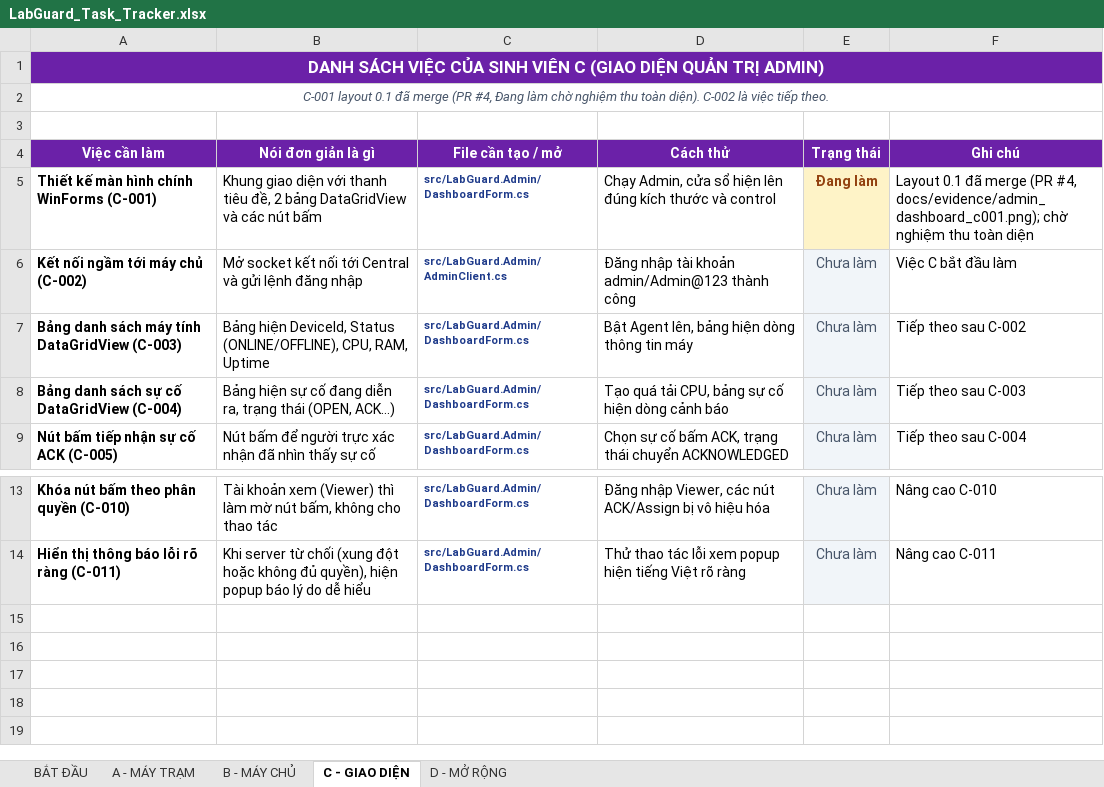
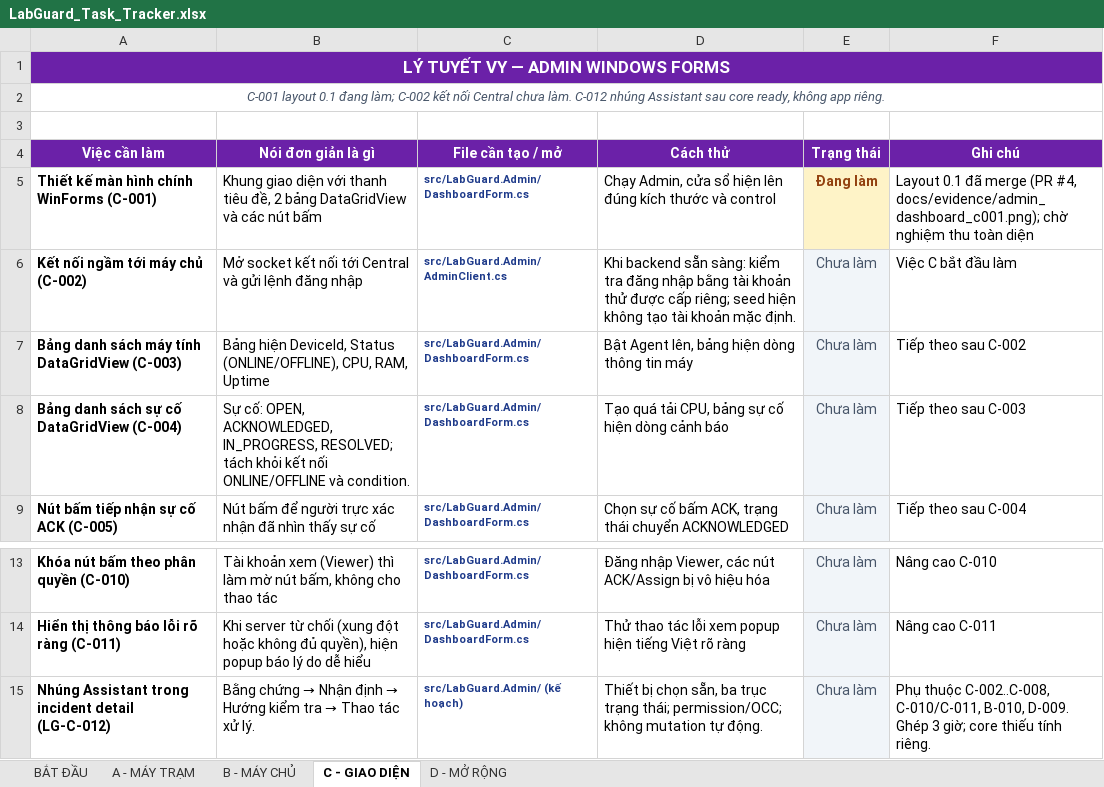
Before and after one commit to Phuchello/LabGuard, an Excel workbook: LabGuard_Task_Tracker.xlsx, sheet C - GIAO DIỆN, drawn as a sheet; only a part is shown, gaps mark what is left out; values as stored, in another font and other column widths than the file's, no borders; the diff names each change by its address in the sheet, - before the commit and + after, or states it on an @@ line.

```diff
--- a/LabGuard_Task_Tracker.xlsx (sheet C - GIAO DIỆN)
+++ b/LabGuard_Task_Tracker.xlsx (sheet C - GIAO DIỆN)
-A1 (Việc cần làm): DANH SÁCH VIỆC CỦA SINH VIÊN C (GIAO DIỆN QUẢN TRỊ ADMIN)
+A1 (Việc cần làm): LÝ TUYẾT VY — ADMIN WINDOWS FORMS
-A2 (Việc cần làm): …layout 0.1 đã merge (PR #4, Đang làm chờ nghiệm thu toàn diện). C-002 là việc tiếp theo.
+A2 (Việc cần làm): …layout 0.1 đang làm; C-002 kết nối Central chưa làm. C-012 nhúng Assistant sau core ready, không app riêng.
-D6 (Cách thử): Đăng nhập tài khoản admin/Admin@123 thành công
+D6 (Cách thử): Khi backend sẵn sàng: kiểm tra đăng nhập bằng tài khoản thử được cấp riêng; seed hiện không tạo tài khoản mặc định.
-B8 (Nói đơn giản là gì): Bảng hiện sự cố đang diễn ra, trạng thái (OPEN, ACK...)
+B8 (Nói đơn giản là gì): Sự cố: OPEN, ACKNOWLEDGED, IN_PROGRESS, RESOLVED; tách khỏi kết nối ONLINE/OFFLINE và condition.
+row 15: Nhúng Assistant trong incident detail (LG-C-012) | Bằng chứng → Nhận định → Hướng kiểm tra → Thao tác xử lý. | src/LabGuard.Admin/ (kế hoạch) | Thiết bị chọn sẵn, ba trục trạng thái; permission/OCC; không mutation tự động. | Chưa làm | Phụ thuộc C-002..C-008, C-010/C-011, B-010, D-009. Ghép 3 giờ; core thiếu tính riêng.
```
Also changed, not shown: sheet D - MỞ RỘNG, sheet BẮT ĐẦU, sheet B - MÁY CHỦ, sheet A - MÁY TRẠM, 31 other files.
